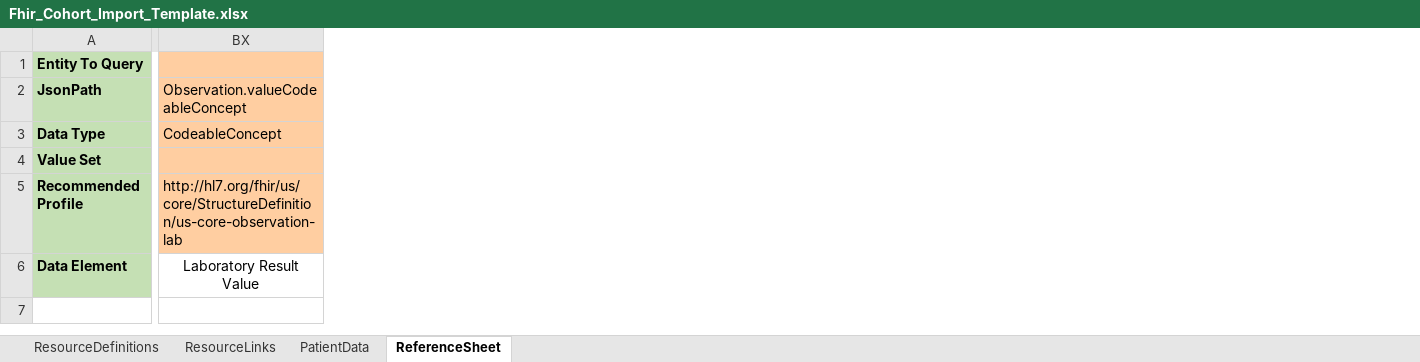
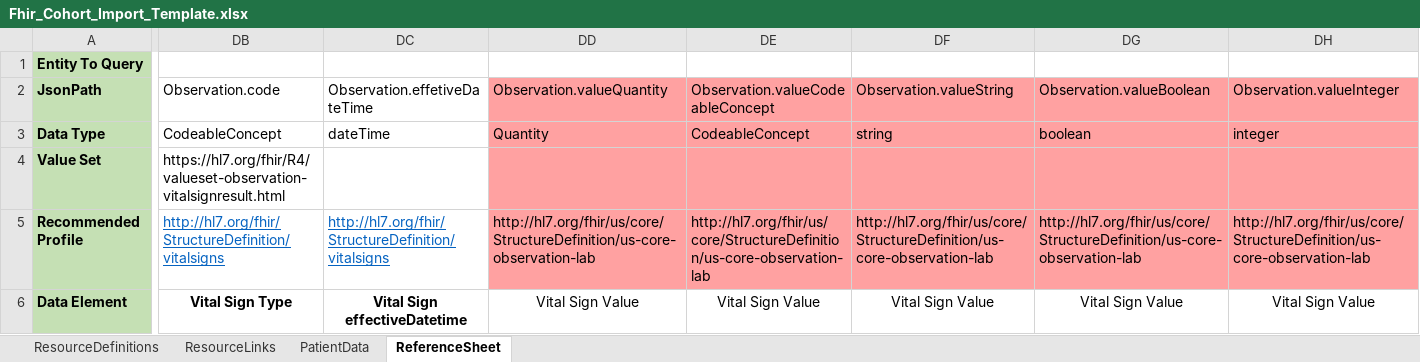
Before and after one commit to CDCgov/FHIRSheets, an Excel workbook: src/resources/Fhir_Cohort_Import_Template.xlsx, sheet ReferenceSheet, drawn as a sheet; only a part is shown, gaps mark what is left out; values as stored, in another font and other column widths than the file's, no borders; removed rows and columns are numbered as before the commit, all else as after; the diff covers the shown part only; the diff names each change by its address in the sheet, - before the commit and + after, or states it on an @@ line.

Commit message:
Updated Import Template with vital signs

```diff
--- a/src/resources/Fhir_Cohort_Import_Template.xlsx (sheet ReferenceSheet)
+++ b/src/resources/Fhir_Cohort_Import_Template.xlsx (sheet ReferenceSheet)
-column BX, rows 2-6: Observation.valueCodeableConcept | CodeableConcept |  | http://hl7.org/fhir/us/core/StructureDefinition/us-core-observation-lab | Laboratory Result Value
+column DB, rows 2-6: Observation.code | CodeableConcept | https://hl7.org/fhir/R4/valueset-observation-vitalsignresult.html | http://hl7.org/fhir/StructureDefinition/vitalsigns | Vital Sign Type
+column DC, rows 2-6: Observation.effetiveDateTime | dateTime |  | http://hl7.org/fhir/StructureDefinition/vitalsigns | Vital Sign effectiveDatetime
+column DD, rows 2-6: Observation.valueQuantity | Quantity |  | http://hl7.org/fhir/us/core/StructureDefinition/us-core-observation-lab | Vital Sign Value
+column DE, rows 2-6: Observation.valueCodeableConcept | CodeableConcept |  | http://hl7.org/fhir/us/core/StructureDefinition/us-core-observation-lab | Vital Sign Value
+column DF, rows 2-6: Observation.valueString | string |  | http://hl7.org/fhir/us/core/StructureDefinition/us-core-observation-lab | Vital Sign Value
+column DG, rows 2-6: Observation.valueBoolean | boolean |  | http://hl7.org/fhir/us/core/StructureDefinition/us-core-observation-lab | Vital Sign Value
+column DH, rows 2-6: Observation.valueInteger | integer |  | http://hl7.org/fhir/us/core/StructureDefinition/us-core-observation-lab | Vital Sign Value
```
Also changed, not shown: 6 added columns and 2 edited cells elsewhere in this sheet, sheet PatientData.
